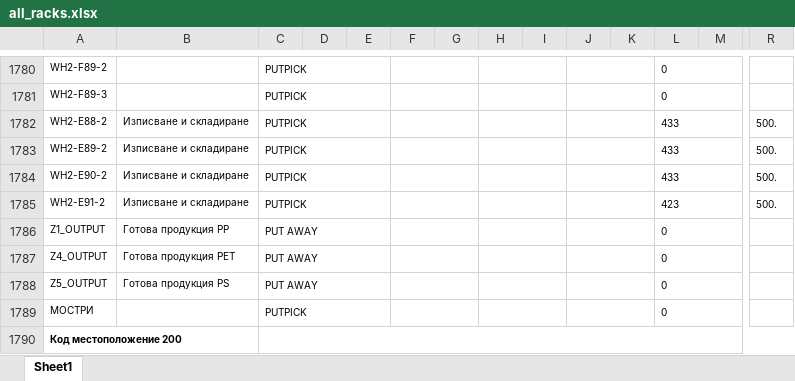
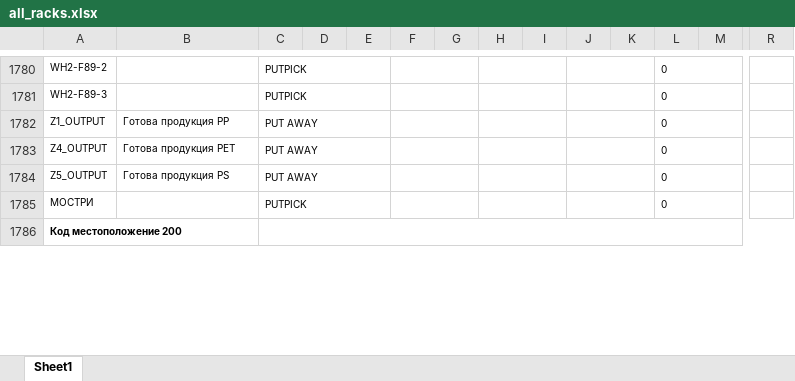
Before and after one commit to RosenCodes20/automatisation_racks, an Excel workbook: all_racks.xlsx, sheet Sheet1, drawn as a sheet; only a part is shown, gaps mark what is left out; values as stored, in another font and other column widths than the file's, no borders; charts and pictures not drawn; rows hold the shown columns only; the diff names each change by its address in the sheet, - before the commit and + after, or states it on an @@ line.

```diff
--- a/all_racks.xlsx (sheet Sheet1)
+++ b/all_racks.xlsx (sheet Sheet1)
-row 1782: WH2-Е88-2 | Изписване и складиране | PUTPICK |  |  |  |  |  |  |  |  | 433 |  | 500.
-row 1783: WH2-Е89-2 | Изписване и складиране | PUTPICK |  |  |  |  |  |  |  |  | 433 |  | 500.
-row 1784: WH2-Е90-2 | Изписване и складиране | PUTPICK |  |  |  |  |  |  |  |  | 433 |  | 500.
-row 1785: WH2-Е91-2 | Изписване и складиране | PUTPICK |  |  |  |  |  |  |  |  | 423 |  | 500.
```
Also changed, not shown: 2 other files.
